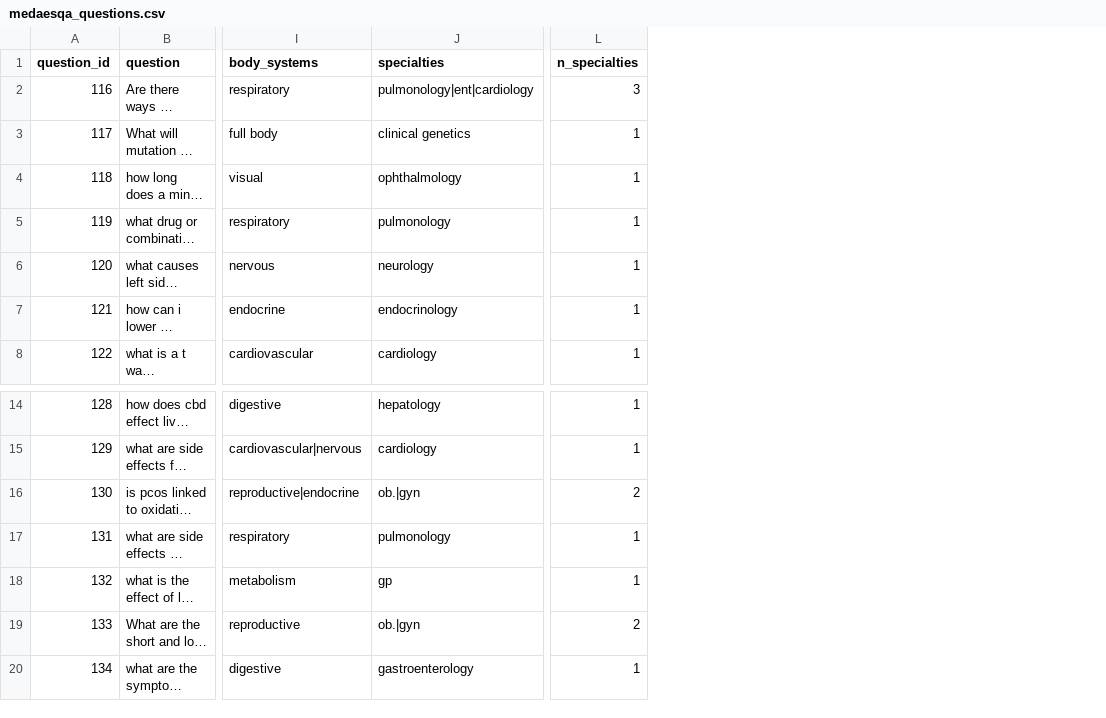
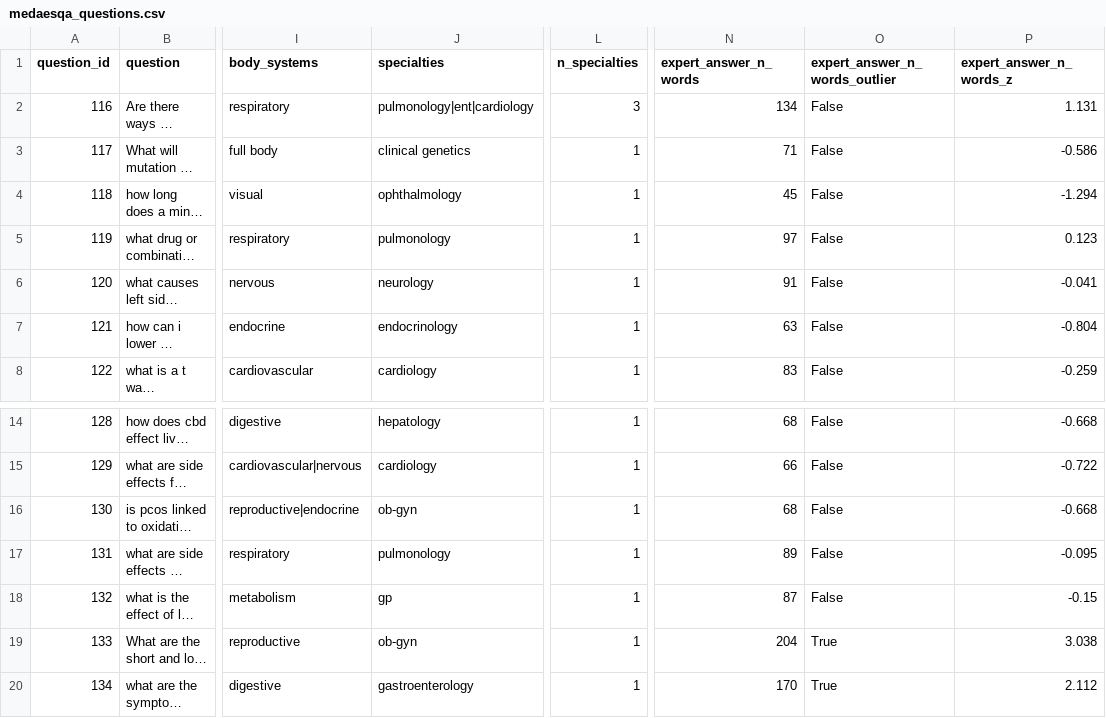
Before and after one commit to Break-Through-Tech/Google-2D-faithfulmed-a-multi-agent-system-for-faithful-patient-friendly-medical-explanations, a CSV file: data/processed/medaesqa_questions.csv, drawn as a sheet; only a part is shown, gaps mark what is left out; long unchanged cells end in …; the diff names each change by its address in the sheet, - before the commit and + after, or states it on an @@ line.

Commit message:
MedAESQA prep missing-value

```diff
--- a/data/processed/medaesqa_questions.csv
+++ b/data/processed/medaesqa_questions.csv
+column N (expert_answer_n_words), rows 2-8: 134 | 71 | 45 | 97 | 91 | 63 | 83; rows 14-20: 68 | 66 | 68 | 89 | 87 | 204 | 170
+column O (expert_answer_n_words_outlier), rows 2-8: all False; rows 14-20: False | False | False | False | False | True | True
+column P (expert_answer_n_words_z), rows 2-8: 1.131 | -0.586 | -1.294 | 0.123 | -0.041 | -0.804 | -0.259; rows 14-20: -0.668 | -0.722 | -0.668 | -0.095 | -0.15 | 3.038 | 2.112
-J16 (specialties): ob.|gyn
+J16 (specialties): ob-gyn
-L16 (n_specialties): 2
+L16 (n_specialties): 1
-J19 (specialties): ob.|gyn
+J19 (specialties): ob-gyn
-L19 (n_specialties): 2
+L19 (n_specialties): 1
```
Also changed, not shown: 7 other files.
